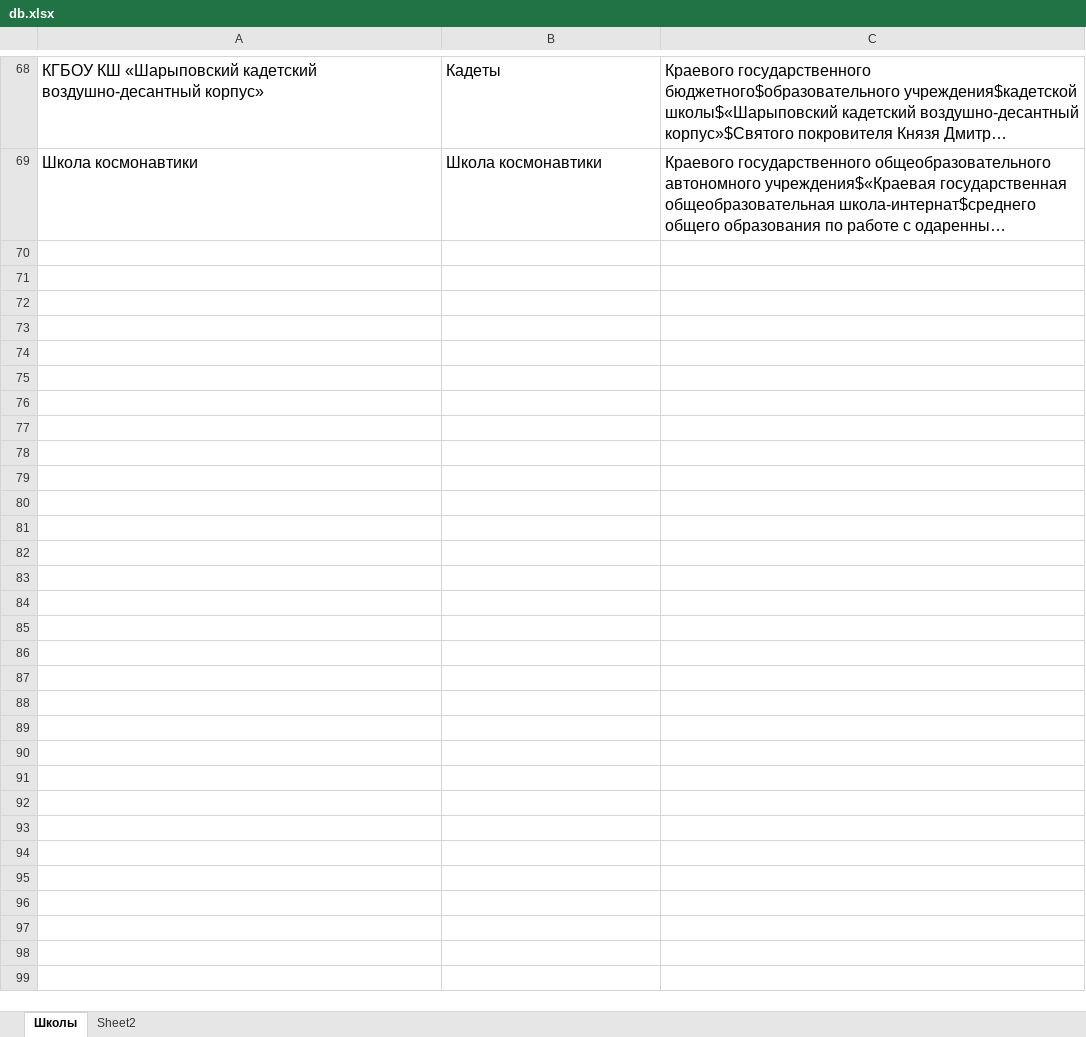
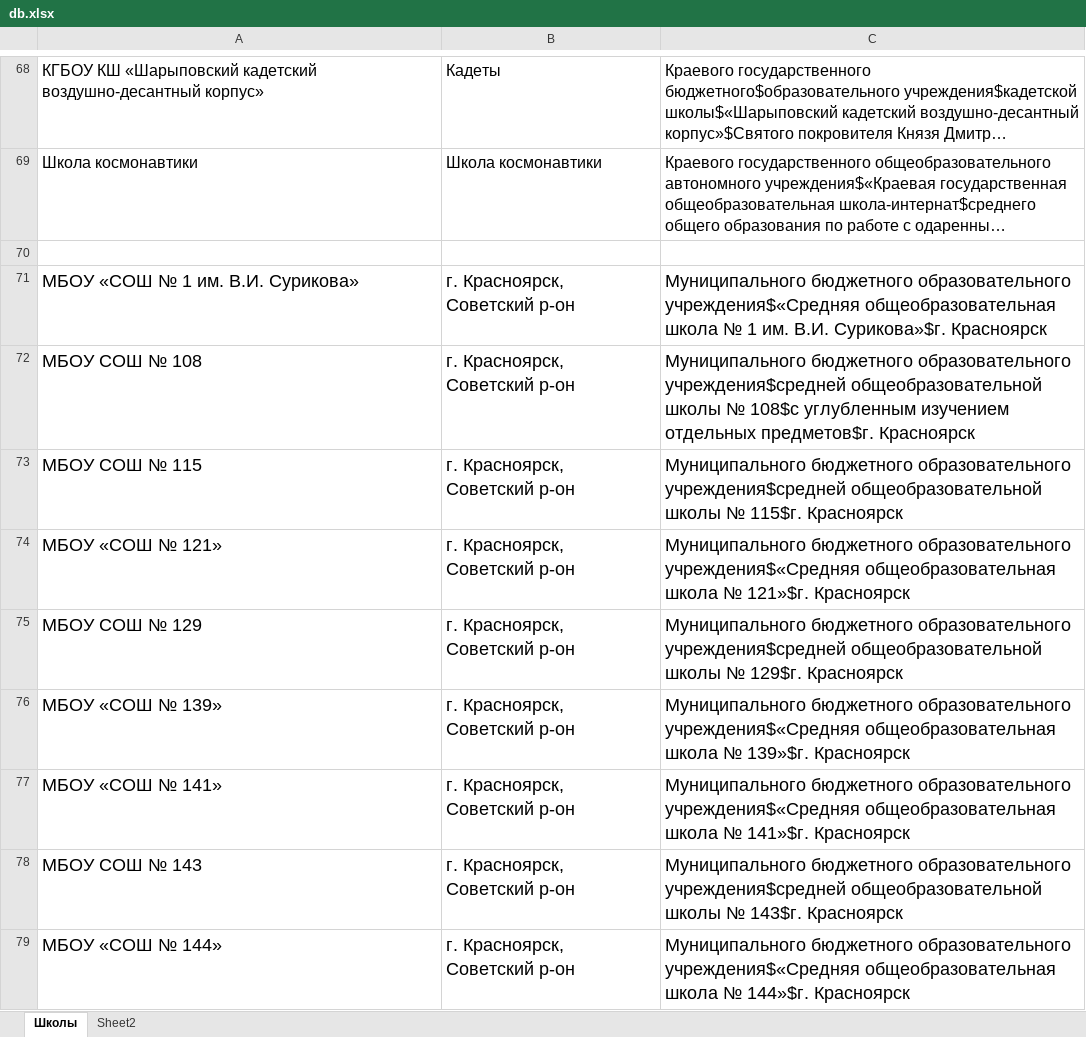
Before and after one commit to fordream/diplomio, an Excel workbook: db.xlsx, sheet Школы, drawn as a sheet; only a part is shown, gaps mark what is left out; long unchanged cells end in …; values as stored, in another font and other column widths than the file's, no borders; the diff covers the shown part only; the diff names each change by its address in the sheet, - before the commit and + after, or states it on an @@ line.

```diff
--- a/db.xlsx (sheet Школы)
+++ b/db.xlsx (sheet Школы)
+row 70: (empty)
+row 71: МБОУ «СОШ № 1 им. В.И. Сурикова» | г. Красноярск, Советский р-он | Муниципального бюджетного образовательного учреждения$«Средняя общеобразовательная школа № 1 им. В.И. Сурикова»$г. Красноярск
+row 72: МБОУ СОШ № 108 | г. Красноярск, Советский р-он | Муниципального бюджетного образовательного учреждения$средней общеобразовательной школы № 108$с углубленным изучением отдельных предметов$г. Красноярск
+row 73: МБОУ СОШ № 115 | г. Красноярск, Советский р-он | Муниципального бюджетного образовательного учреждения$средней общеобразовательной школы № 115$г. Красноярск
+row 74: МБОУ «СОШ № 121» | г. Красноярск, Советский р-он | Муниципального бюджетного образовательного учреждения$«Средняя общеобразовательная школа № 121»$г. Красноярск
+row 75: МБОУ СОШ № 129 | г. Красноярск, Советский р-он | Муниципального бюджетного образовательного учреждения$средней общеобразовательной школы № 129$г. Красноярск
+row 76: МБОУ «СОШ № 139» | г. Красноярск, Советский р-он | Муниципального бюджетного образовательного учреждения$«Средняя общеобразовательная школа № 139»$г. Красноярск
+row 77: МБОУ «СОШ № 141» | г. Красноярск, Советский р-он | Муниципального бюджетного образовательного учреждения$«Средняя общеобразовательная школа № 141»$г. Красноярск
+row 78: МБОУ СОШ № 143 | г. Красноярск, Советский р-он | Муниципального бюджетного образовательного учреждения$средней общеобразовательной школы № 143$г. Красноярск
+row 79: МБОУ «СОШ № 144» | г. Красноярск, Советский р-он | Муниципального бюджетного образовательного учреждения$«Средняя общеобразовательная школа № 144»$г. Красноярск
```
Also changed, not shown: 155 added rows elsewhere in this sheet, sheet Sheet2, 5 other files.
